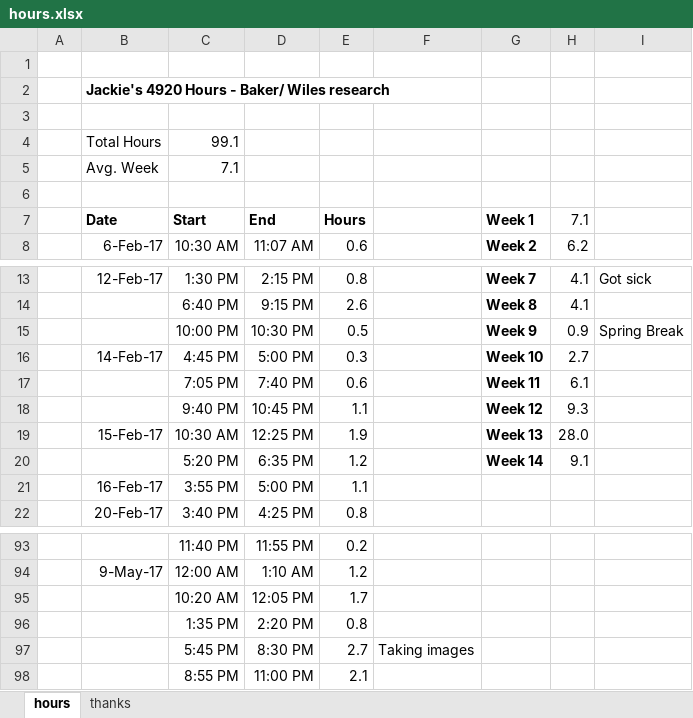
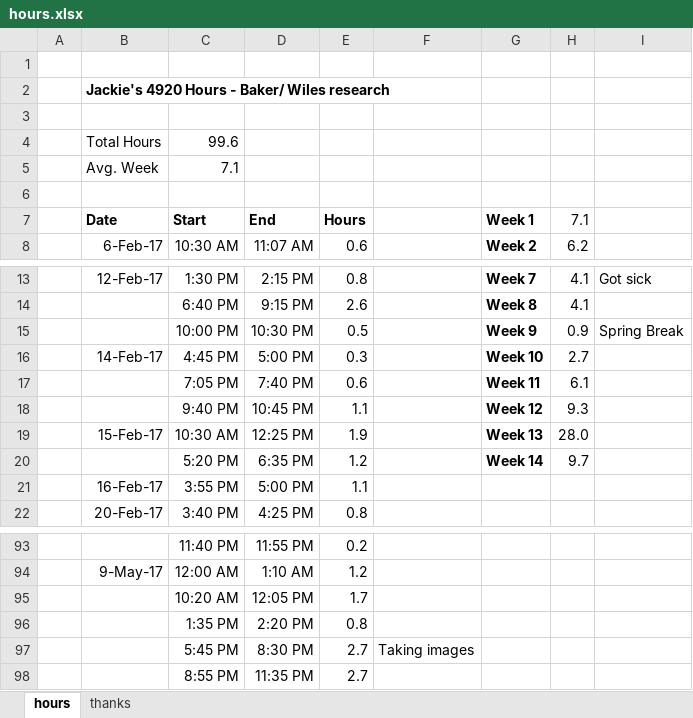
Before and after one commit to jLoven/hardness_test_area_detection, an Excel workbook: hours.xlsx, sheet hours, drawn as a sheet; only a part is shown, gaps mark what is left out; values as stored, in another font and other column widths than the file's, no borders; charts and pictures not drawn; removed rows and columns are numbered as before the commit, all else as after; the diff names each change by its address in the sheet, - before the commit and + after, or states it on an @@ line.

Commit message:
hours

```diff
--- a/hours.xlsx (sheet hours)
+++ b/hours.xlsx (sheet hours)
-C4 (Start): 99.1
+C4 (Start): 99.6
-H20 (7.1): 9.1
+H20 (7.1): 9.7
-row 98:  |  | 8:55 PM | 11:00 PM | 2.1
+row 98:  |  | 8:55 PM | 11:35 PM | 2.7
```
Also changed, not shown: charts or pictures, 1 other file.
